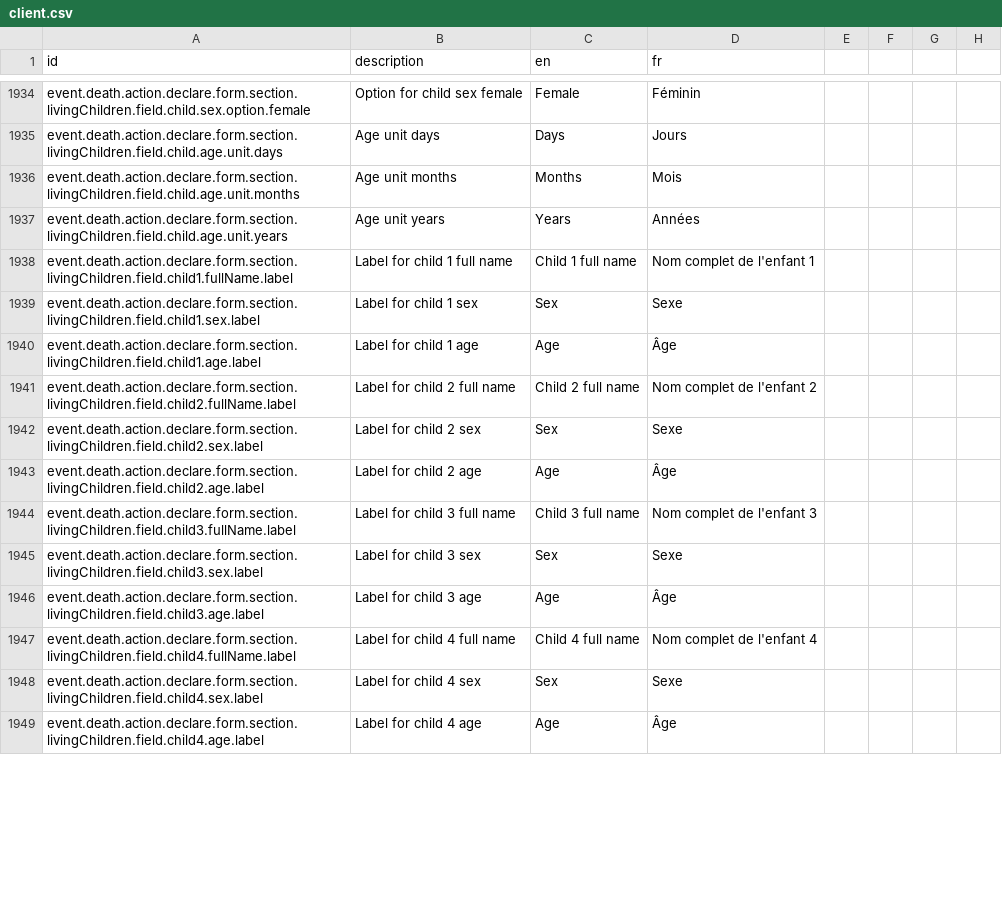
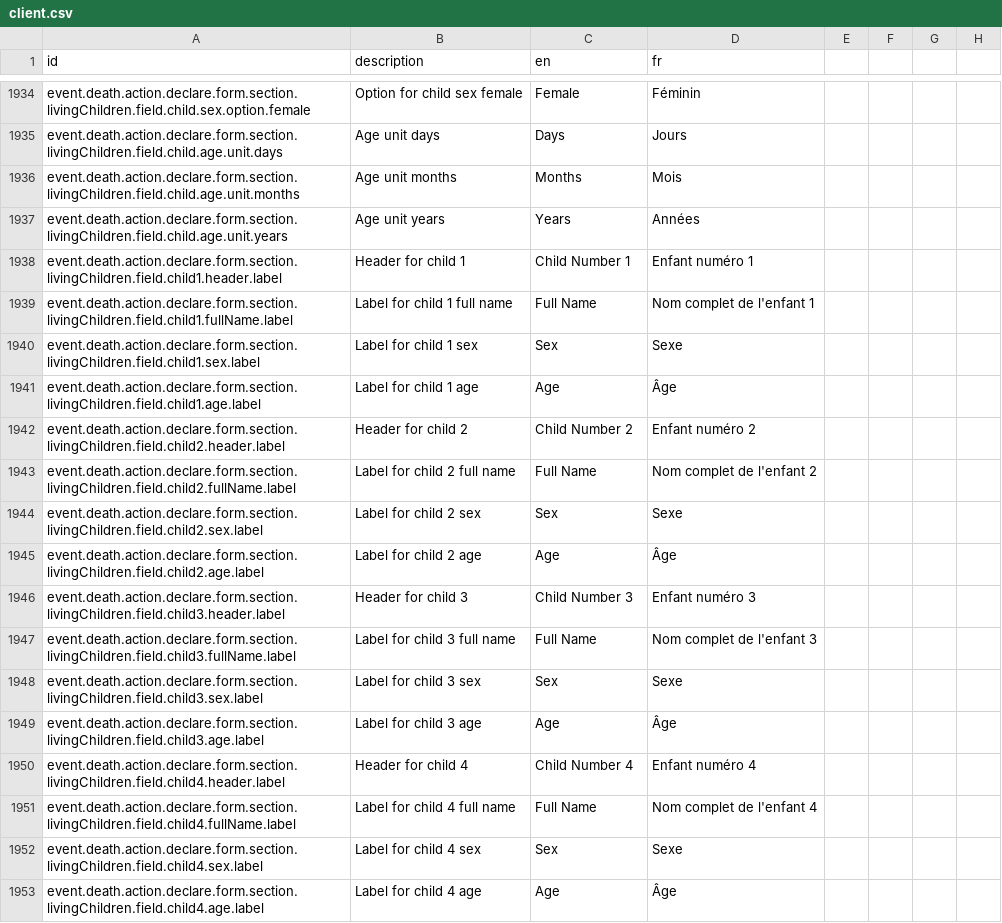
Before and after one commit to opencrvs/opencrvs-countryconfig, a CSV file: src/translations/client.csv, drawn as a sheet; only a part is shown, gaps mark what is left out; the diff covers the shown part only.

Commit message:
Update child details labels in death declaration form for clarity

```diff
--- a/src/translations/client.csv
+++ b/src/translations/client.csv
@@ -1939,12 +1939,16 @@ event.death.action.declare.form.section.livingChildren.field.child.age.unit.mont
 event.death.action.declare.form.section.livingChildren.field.child.age.unit.years,Age unit years,Years,Années
-event.death.action.declare.form.section.livingChildren.field.child1.fullName.label,Label for child 1 full name,Child 1 full name,Nom complet de l'enfant 1
+event.death.action.declare.form.section.livingChildren.field.child1.header.label,Header for child 1,Child Number 1,Enfant numéro 1
+event.death.action.declare.form.section.livingChildren.field.child1.fullName.label,Label for child 1 full name,Full Name,Nom complet de l'enfant 1
 event.death.action.declare.form.section.livingChildren.field.child1.sex.label,Label for child 1 sex,Sex,Sexe
 event.death.action.declare.form.section.livingChildren.field.child1.age.label,Label for child 1 age,Age,Âge
-event.death.action.declare.form.section.livingChildren.field.child2.fullName.label,Label for child 2 full name,Child 2 full name,Nom complet de l'enfant 2
+event.death.action.declare.form.section.livingChildren.field.child2.header.label,Header for child 2,Child Number 2,Enfant numéro 2
+event.death.action.declare.form.section.livingChildren.field.child2.fullName.label,Label for child 2 full name,Full Name,Nom complet de l'enfant 2
 event.death.action.declare.form.section.livingChildren.field.child2.sex.label,Label for child 2 sex,Sex,Sexe
 event.death.action.declare.form.section.livingChildren.field.child2.age.label,Label for child 2 age,Age,Âge
-event.death.action.declare.form.section.livingChildren.field.child3.fullName.label,Label for child 3 full name,Child 3 full name,Nom complet de l'enfant 3
+event.death.action.declare.form.section.livingChildren.field.child3.header.label,Header for child 3,Child Number 3,Enfant numéro 3
+event.death.action.declare.form.section.livingChildren.field.child3.fullName.label,Label for child 3 full name,Full Name,Nom complet de l'enfant 3
 event.death.action.declare.form.section.livingChildren.field.child3.sex.label,Label for child 3 sex,Sex,Sexe
 event.death.action.declare.form.section.livingChildren.field.child3.age.label,Label for child 3 age,Age,Âge
-event.death.action.declare.form.section.livingChildren.field.child4.fullName.label,Label for child 4 full name,Child 4 full name,Nom complet de l'enfant 4
+event.death.action.declare.form.section.livingChildren.field.child4.header.label,Header for child 4,Child Number 4,Enfant numéro 4
+event.death.action.declare.form.section.livingChildren.field.child4.fullName.label,Label for child 4 full name,Full Name,Nom complet de l'enfant 4
 event.death.action.declare.form.section.livingChildren.field.child4.sex.label,Label for child 4 sex,Sex,Sexe
```
Also changed, not shown: 11 added rows and 11 edited cells elsewhere in this file.
